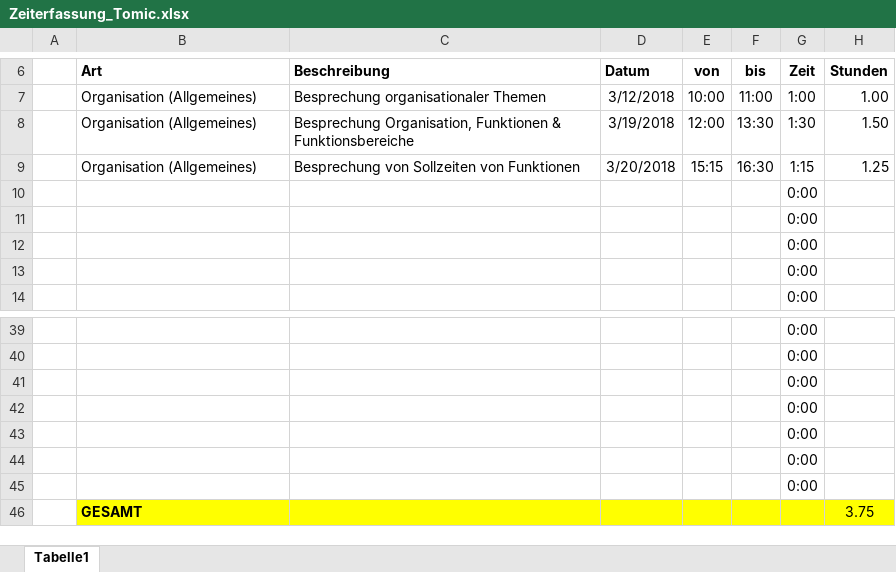
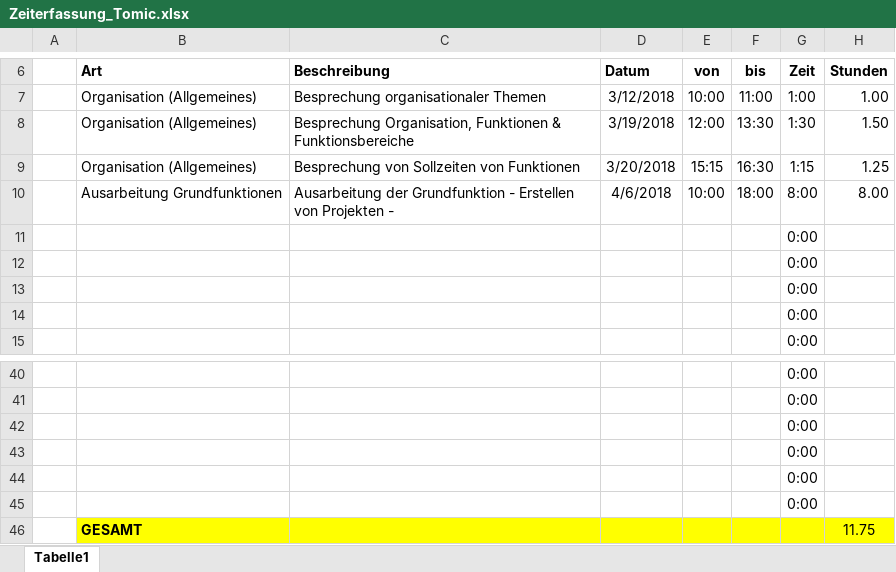
Before and after one commit to ateuchtmann/259035_SoftEngPR, an Excel workbook: Dokumente/Zeiterfassung/Zeiterfassung_Tomic.xlsx, sheet Tabelle1, drawn as a sheet; only a part is shown, gaps mark what is left out; values as stored, in another font and other column widths than the file's, no borders; table styles not drawn; removed rows and columns are numbered as before the commit, all else as after; the diff names each change by its address in the sheet, - before the commit and + after, or states it on an @@ line.

Commit message:
ZeiterfassungUpdate

```diff
--- a/Dokumente/Zeiterfassung/Zeiterfassung_Tomic.xlsx (sheet Tabelle1)
+++ b/Dokumente/Zeiterfassung/Zeiterfassung_Tomic.xlsx (sheet Tabelle1)
+row 10:  | Ausarbeitung Grundfunktionen | Ausarbeitung der Grundfunktion - Erstellen von Projekten - | 4/6/2018 | 10:00 | 18:00 | 8:00 | 8.00
-row 45:  |  |  |  |  |  | 0:00
-H46 (Stunden): 3.75
+H46 (Stunden): 11.75
```
Also changed, not shown: formulas that keep their value.
